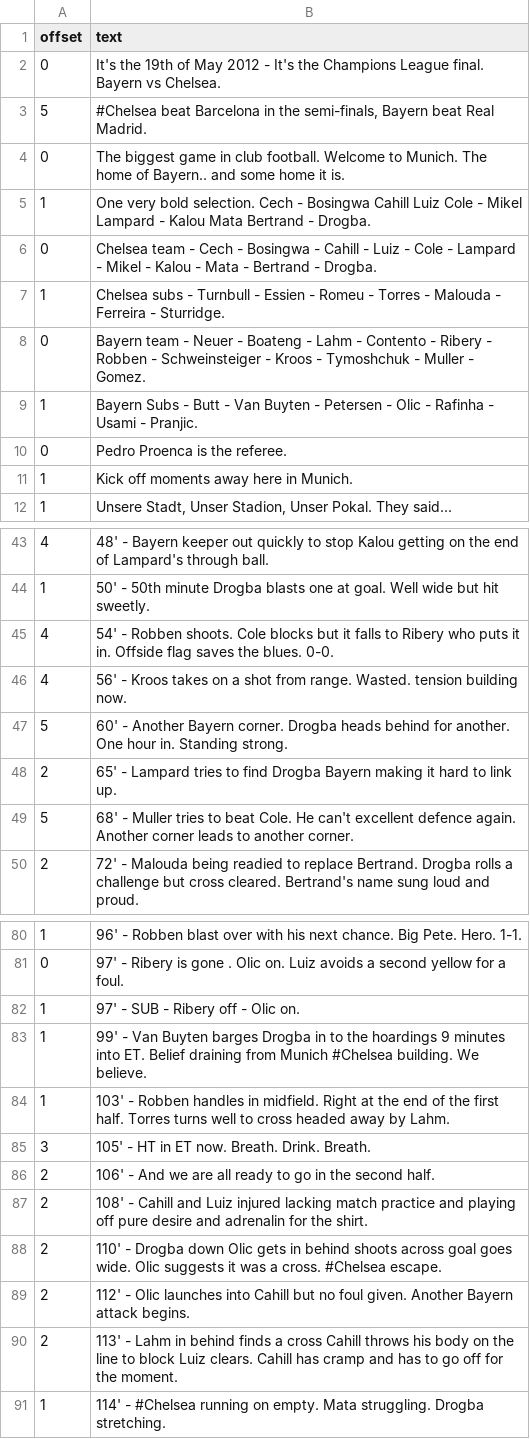
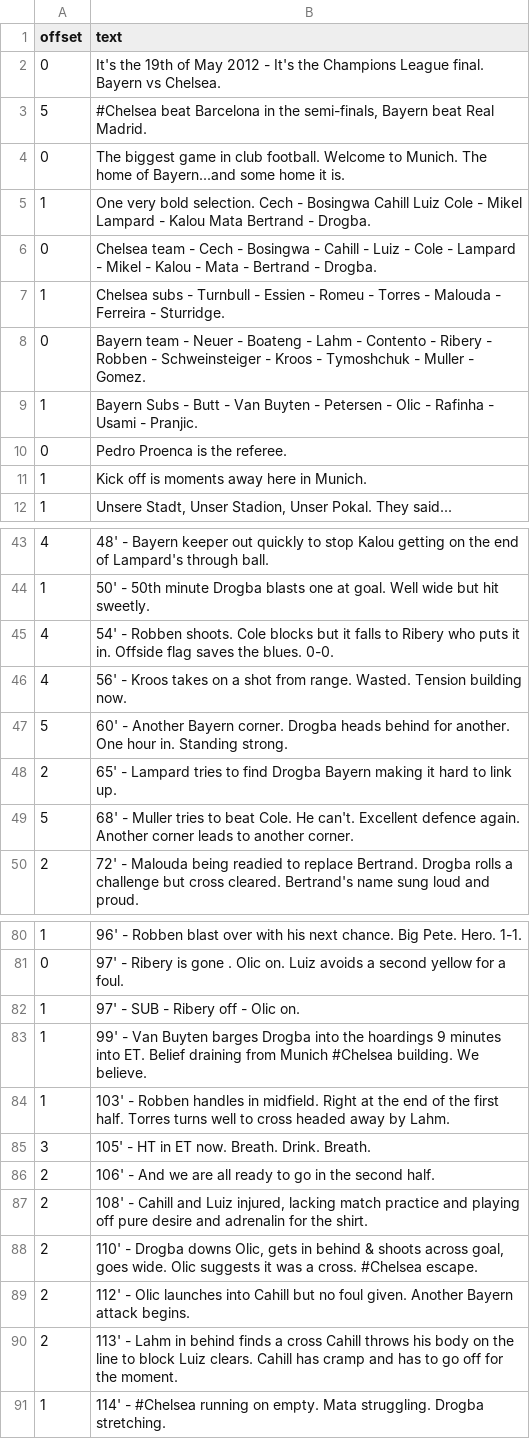
Before and after one commit to TheChelsOrg/19thMayBot, a CSV file: commentary-log.csv, drawn as a sheet; only a part is shown, gaps mark what is left out; the diff covers the shown part only.

```diff
--- a/commentary-log.csv
+++ b/commentary-log.csv
@@ -3,3 +3,3 @@ offset,text
 5,"#Chelsea beat Barcelona in the semi-finals, Bayern beat Real Madrid."
-0,"The biggest game in club football. Welcome to Munich. The home of Bayern.. and some home it is."
+0,"The biggest game in club football. Welcome to Munich. The home of Bayern...and some home it is."
 1,"One very bold selection. Cech - Bosingwa Cahill Luiz Cole - Mikel Lampard - Kalou Mata Bertrand - Drogba."
@@ -10,3 +10,3 @@ offset,text
 0,"Pedro Proenca is the referee."
-1,"Kick off moments away here in Munich."
+1,"Kick off is moments away here in Munich."
 1,"Unsere Stadt, Unser Stadion, Unser Pokal. They said..."
@@ -45,6 +45,6 @@ offset,text
 4,"54' - Robben shoots. Cole blocks but it falls to Ribery who puts it in. Offside flag saves the blues. 0-0."
-4,"56' - Kroos takes on a shot from range. Wasted. tension building now."
+4,"56' - Kroos takes on a shot from range. Wasted. Tension building now."
 5,"60' - Another Bayern corner. Drogba heads behind for another. One hour in. Standing strong."
 2,"65' - Lampard tries to find Drogba Bayern making it hard to link up."
-5,"68' - Muller tries to beat Cole. He can't excellent defence again. Another corner leads to another corner."
+5,"68' - Muller tries to beat Cole. He can't. Excellent defence again. Another corner leads to another corner."
 2,"72' - Malouda being readied to replace Bertrand. Drogba rolls a challenge but cross cleared. Bertrand's name sung loud and proud."
@@ -82,3 +82,3 @@ offset,text
 1,"97' - SUB - Ribery off - Olic on."
-1,"99' - Van Buyten barges Drogba in to the hoardings 9 minutes into ET. Belief draining from Munich #Chelsea building. We believe."
+1,"99' - Van Buyten barges Drogba into the hoardings 9 minutes into ET. Belief draining from Munich #Chelsea building. We believe."
 1,"103' - Robben handles in midfield. Right at the end of the first half. Torres turns well to cross headed away by Lahm."
@@ -86,4 +86,4 @@ offset,text
 2,"106' - And we are all ready to go in the second half."
-2,"108' - Cahill and Luiz injured lacking match practice and playing off pure desire and adrenalin for the shirt."
-2,"110' - Drogba down Olic gets in behind shoots across goal goes wide. Olic suggests it was a cross. #Chelsea escape."
+2,"108' - Cahill and Luiz injured, lacking match practice and playing off pure desire and adrenalin for the shirt."
+2,"110' - Drogba downs Olic, gets in behind & shoots across goal, goes wide. Olic suggests it was a cross. #Chelsea escape."
 2,"112' - Olic launches into Cahill but no foul given. Another Bayern attack begins."
```
Also changed, not shown: 23 edited cells elsewhere in this file.
